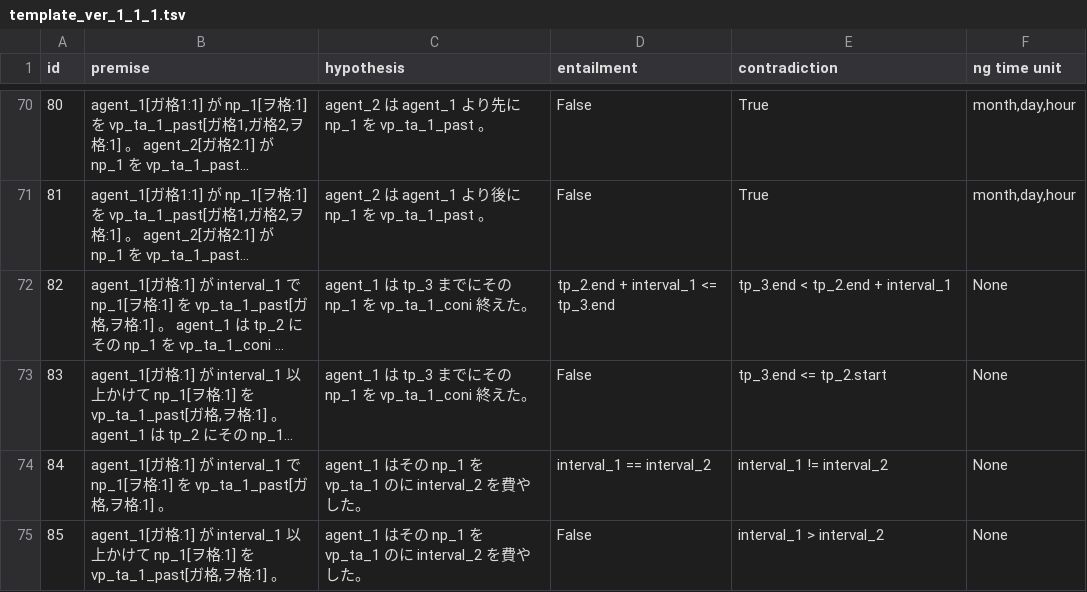
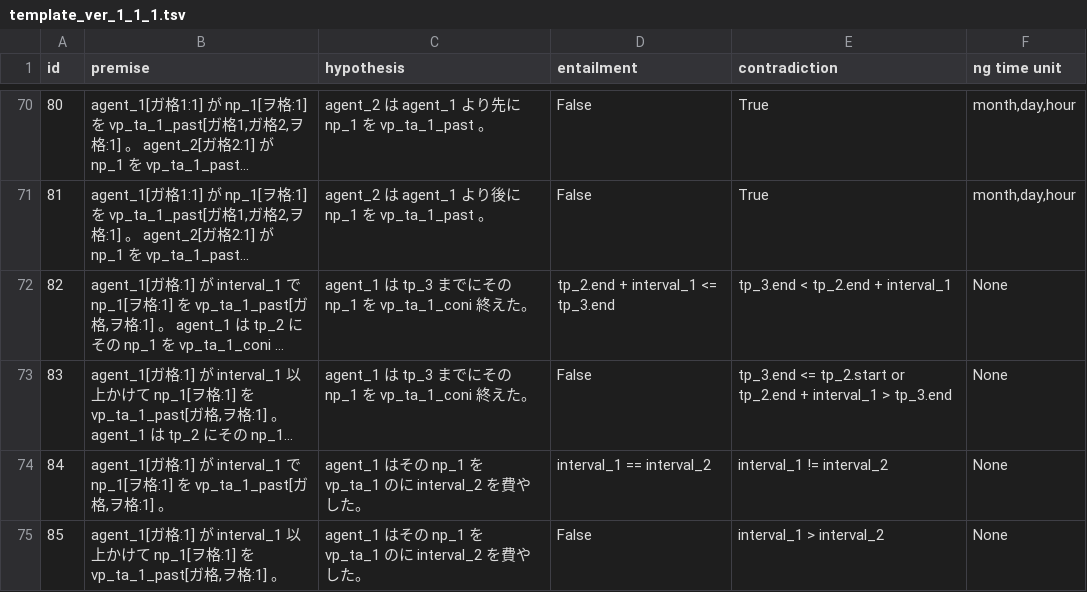
Before and after one commit to tomo-ut/temporalNLI_dataset, a TSV file: dataset/template/template_ver_1_1_1.tsv, drawn as a sheet; only a part is shown, gaps mark what is left out; long unchanged cells end in …; the diff names each change by its address in the sheet, - before the commit and + after, or states it on an @@ line.

Commit message:
微修正

```diff
--- a/dataset/template/template_ver_1_1_1.tsv
+++ b/dataset/template/template_ver_1_1_1.tsv
-E73 (contradiction): tp_3.end <= tp_2.start
+E73 (contradiction): tp_3.end <= tp_2.start or tp_2.end + interval_1 > tp_3.end
```
